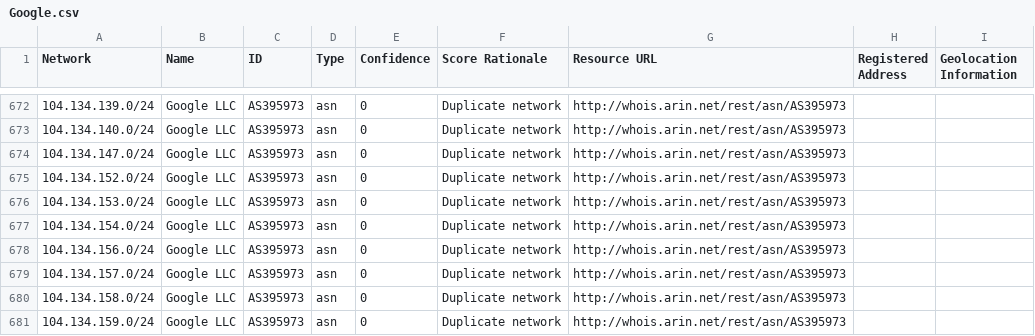
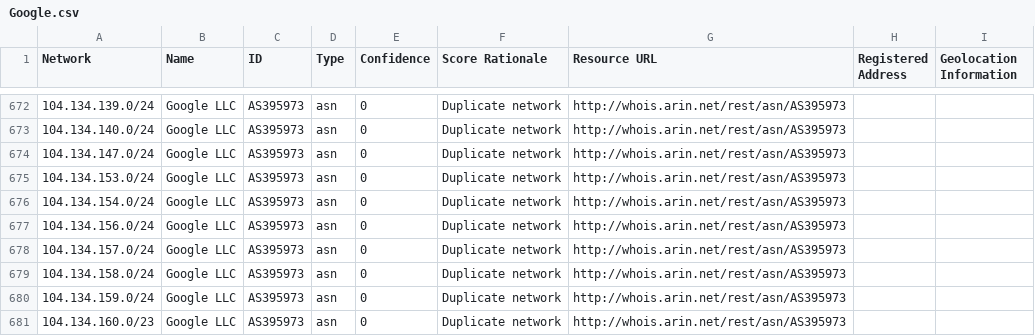
Before and after one commit to venkataramanab/NetblockTool, a CSV file: data/Google.csv, drawn as a sheet; only a part is shown, gaps mark what is left out; the shorter side is filled out with more unchanged rows.

```diff
--- a/data/Google.csv
+++ b/data/Google.csv
@@ -674,3 +674,2 @@ Network,Name,ID,Type,Confidence,Score Rationale,Resource URL,Registered Address,
 104.134.147.0/24,Google LLC,AS395973,asn,0,Duplicate network,http://whois.arin.net/rest/asn/AS395973,,
-104.134.152.0/24,Google LLC,AS395973,asn,0,Duplicate network,http://whois.arin.net/rest/asn/AS395973,,
 104.134.153.0/24,Google LLC,AS395973,asn,0,Duplicate network,http://whois.arin.net/rest/asn/AS395973,,
```
